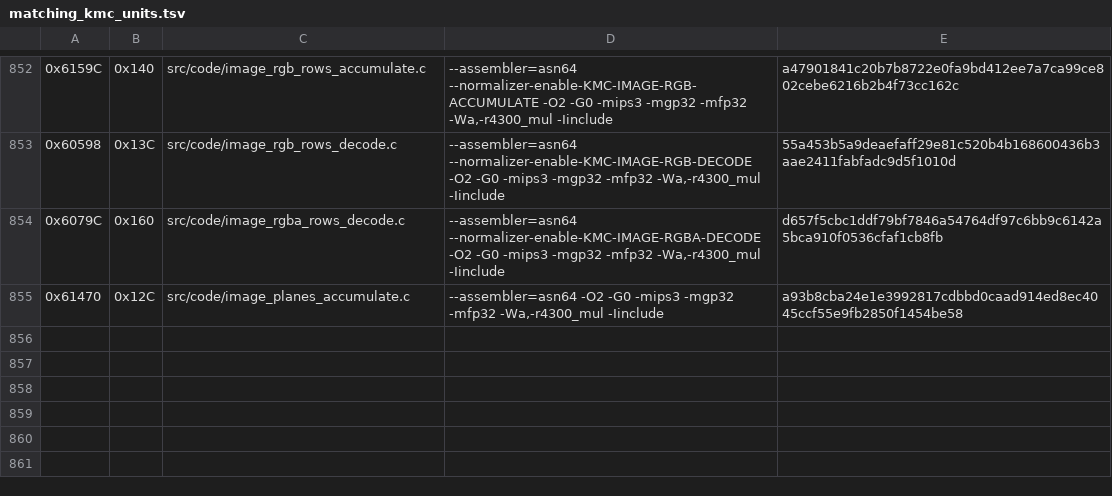
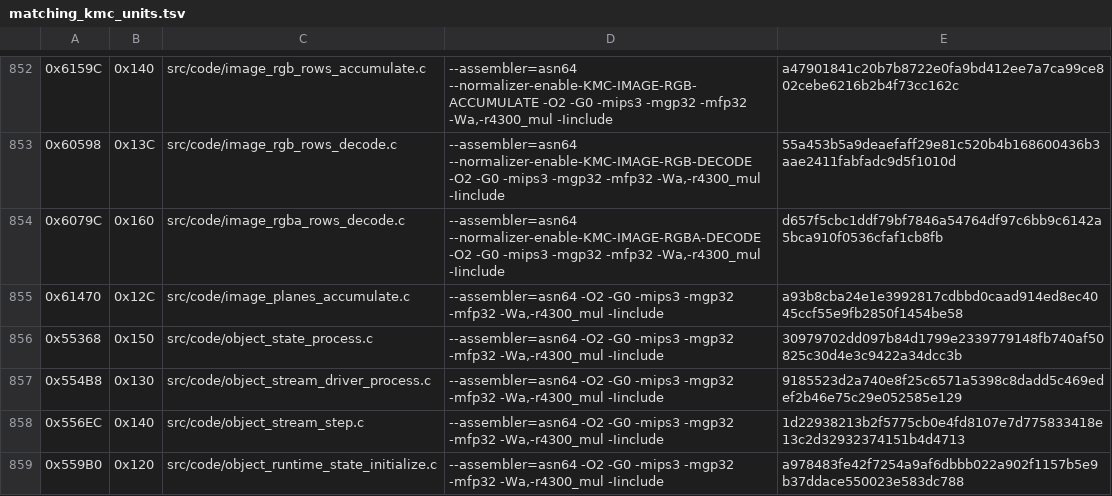
Before and after one commit to TheGh0stShip/Madden-64, a TSV file: config/us/matching_kmc_units.tsv, drawn as a sheet; only a part is shown, gaps mark what is left out; the diff names each change by its address in the sheet, - before the commit and + after, or states it on an @@ line.

Commit message:
Decompile object stream state batch

```diff
--- a/config/us/matching_kmc_units.tsv
+++ b/config/us/matching_kmc_units.tsv
+row 856: 0x55368 | 0x150 | src/code/object_state_process.c | --assembler=asn64 -O2 -G0 -mips3 -mgp32 -mfp32 -Wa,-r4300_mul -Iinclude | 30979702dd097b84d1799e2339779148fb740af50825c30d4e3c9422a34dcc3b
+row 857: 0x554B8 | 0x130 | src/code/object_stream_driver_process.c | --assembler=asn64 -O2 -G0 -mips3 -mgp32 -mfp32 -Wa,-r4300_mul -Iinclude | 9185523d2a740e8f25c6571a5398c8dadd5c469edef2b46e75c29e052585e129
+row 858: 0x556EC | 0x140 | src/code/object_stream_step.c | --assembler=asn64 -O2 -G0 -mips3 -mgp32 -mfp32 -Wa,-r4300_mul -Iinclude | 1d22938213b2f5775cb0e4fd8107e7d775833418e13c2d32932374151b4d4713
+row 859: 0x559B0 | 0x120 | src/code/object_runtime_state_initialize.c | --assembler=asn64 -O2 -G0 -mips3 -mgp32 -mfp32 -Wa,-r4300_mul -Iinclude | a978483fe42f7254a9af6dbbb022a902f1157b5e9b37ddace550023e583dc788
```
Also changed, not shown: config/us/matching_asm_units.tsv, 12 other files.
